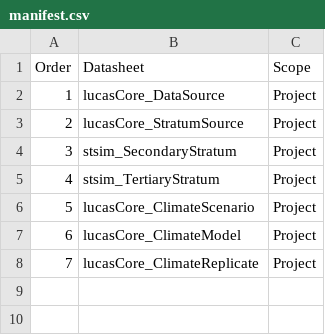
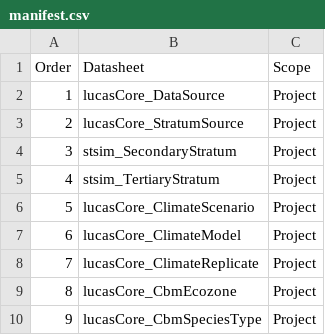
Before and after one commit to bsleeter/lucasCore, a CSV file: defaults/library/project/manifest.csv, drawn as a sheet.

```diff
--- a/defaults/library/project/manifest.csv
+++ b/defaults/library/project/manifest.csv
@@ -8 +8,3 @@ Order,Datasheet,Scope
 7,lucasCore_ClimateReplicate,Project
+8,lucasCore_CbmEcozone,Project
+9,lucasCore_CbmSpeciesType,Project
```
Also changed, not shown: 12 other files.
